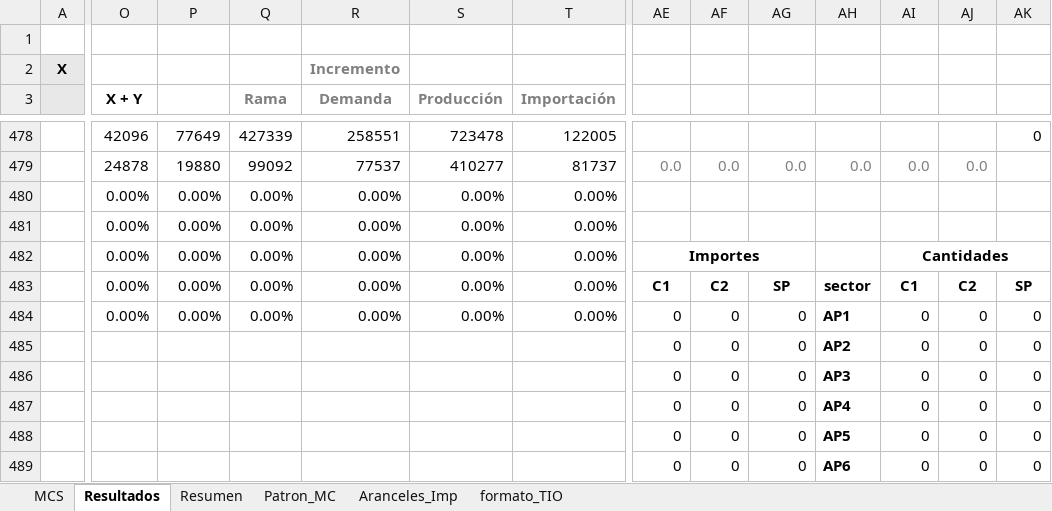
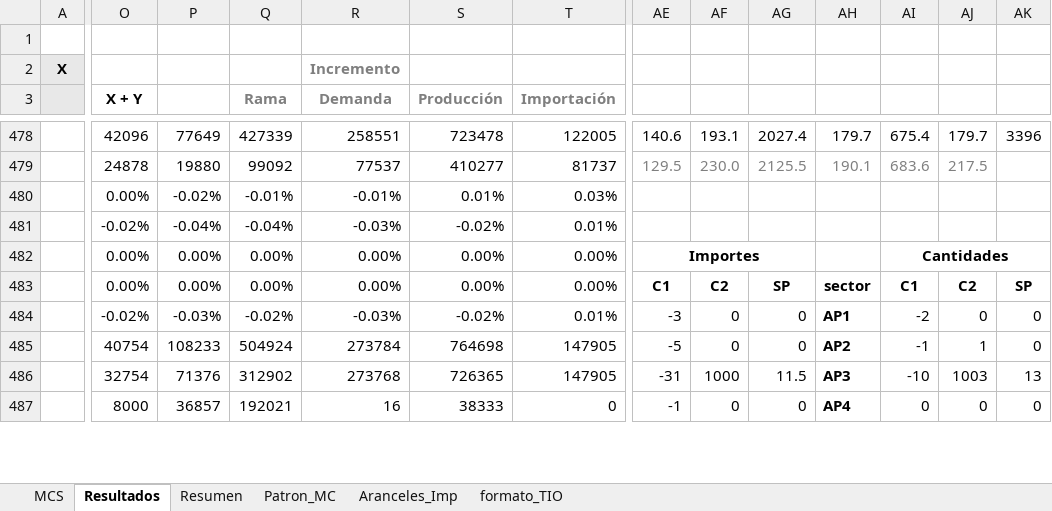
Before and after one commit to labotecta/MEGA, an Excel workbook: Excel/documento.xlsx, sheet Resultados, drawn as a sheet; only a part is shown, gaps mark what is left out; values as stored, in another font and other column widths than the file's, no borders; charts and pictures not drawn; removed rows and columns are numbered as before the commit, all else as after; rows hold the shown columns only; the diff covers the shown part only; the diff names each change by its address in the sheet, - before the commit and + after, or states it on an @@ line.

```diff
--- a/Excel/documento.xlsx (sheet Resultados)
+++ b/Excel/documento.xlsx (sheet Resultados)
-AE478: (empty)
+AE478: 140.6
-AF478: (empty)
+AF478: 193.1
-AG478: (empty)
+AG478: 2027.4
-AH478: (empty)
+AH478: 179.7
-AI478: (empty)
+AI478: 675.4
-AJ478: (empty)
+AJ478: 179.7
-AK478: 0
+AK478: 3396
-AE479: 0.0
+AE479: 129.5
-AF479: 0.0
+AF479: 230.0
-AG479: 0.0
+AG479: 2125.5
-AH479: 0.0
+AH479: 190.1
-AI479: 0.0
+AI479: 683.6
-AJ479: 0.0
+AJ479: 217.5
-row 480:  | 0.00% | 0.00% | 0.00% | 0.00% | 0.00% | 0.00%
-row 481:  | 0.00% | 0.00% | 0.00% | 0.00% | 0.00% | 0.00%
+row 480:  | 0.00% | -0.02% | -0.01% | -0.01% | 0.01% | 0.03%
+row 481:  | -0.02% | -0.04% | -0.04% | -0.03% | -0.02% | 0.01%
-row 484:  | 0.00% | 0.00% | 0.00% | 0.00% | 0.00% | 0.00% | 0 | 0 | 0 | AP1 | 0 | 0 | 0
-row 485:  |  |  |  |  |  |  | 0 | 0 | 0 | AP2 | 0 | 0 | 0
-row 486:  |  |  |  |  |  |  | 0 | 0 | 0 | AP3 | 0 | 0 | 0
+row 484:  | -0.02% | -0.03% | -0.02% | -0.03% | -0.02% | 0.01% | -3 | 0 | 0 | AP1 | -2 | 0 | 0
+row 485:  | 40754 | 108233 | 504924 | 273784 | 764698 | 147905 | -5 | 0 | 0 | AP2 | -1 | 1 | 0
+row 486:  | 32754 | 71376 | 312902 | 273768 | 726365 | 147905 | -31 | 1000 | 11.5 | AP3 | -10 | 1003 | 13
-O487 (X + Y): (empty)
+O487 (X + Y): 8000
-P487: (empty)
+P487: 36857
-Q487 (Rama): (empty)
+Q487 (Rama): 192021
-R487 (Demanda): (empty)
+R487 (Demanda): 16
-S487 (Producción): (empty)
+S487 (Producción): 38333
-T487 (Importación): (empty)
+T487 (Importación): 0
-AE487: 0
+AE487: -1
-row 488:  |  |  |  |  |  |  | 0 | 0 | 0 | AP5 | 0 | 0 | 0
-row 489:  |  |  |  |  |  |  | 0 | 0 | 0 | AP6 | 0 | 0 | 0
```
Also changed, not shown: 32 added rows, 30 removed rows, 43 edited cells and cell formats elsewhere in this sheet, sheet Resumen, formulas that keep their value.
